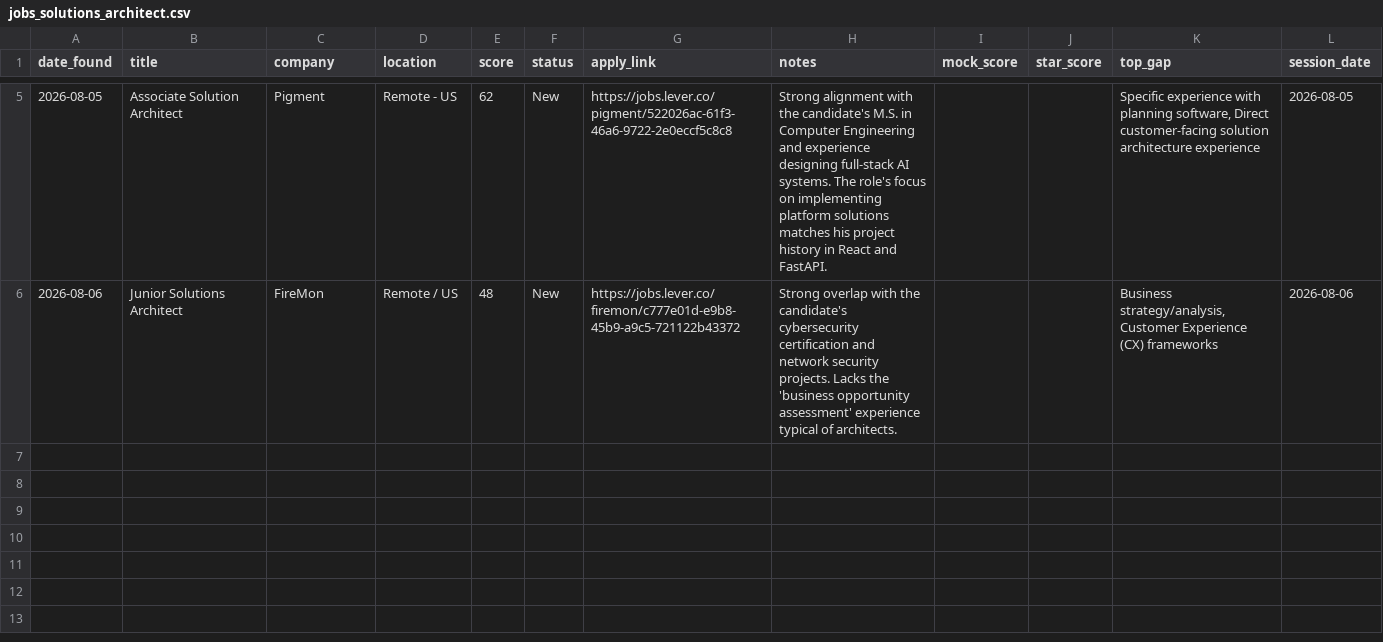
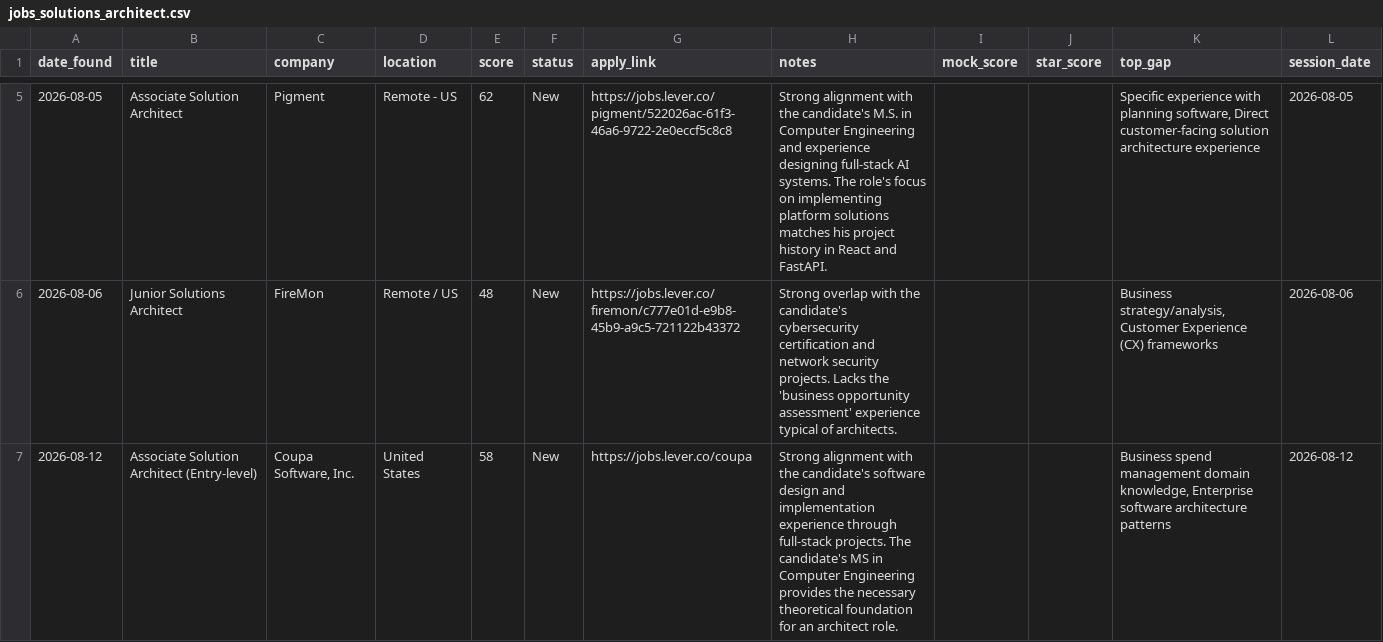
Before and after one commit to muraliikrishnant/EntryWay-AI, a CSV file: site/data/jobs_solutions_architect.csv, drawn as a sheet; only a part is shown, gaps mark what is left out.

```diff
--- a/site/data/jobs_solutions_architect.csv
+++ b/site/data/jobs_solutions_architect.csv
@@ -6 +6,2 @@ date_found,title,company,location,score,status,apply_link,notes,mock_score,star_
 2026-08-06,Junior Solutions Architect,FireMon,Remote / US,48,New,https://jobs.lever.co/firemon/c777e01d-e9b8-45b9-a9c5-721122b43372,Strong overlap with the candidate's cybersecurity certification and network security projects. Lacks the 'business opportunity assessment' experience typical of architects.,,,"Business strategy/analysis, Customer Experience (CX) frameworks",2026-08-06
+2026-08-12,Associate Solution Architect (Entry-level),"Coupa Software, Inc.",United States,58,New,https://jobs.lever.co/coupa,Strong alignment with the candidate's software design and implementation experience through full-stack projects. The candidate's MS in Computer Engineering provides the necessary theoretical foundation for an architect role.,,,"Business spend management domain knowledge, Enterprise software architecture patterns",2026-08-12
```
Also changed, not shown: site/data/jobs_solution_engineering.csv.
